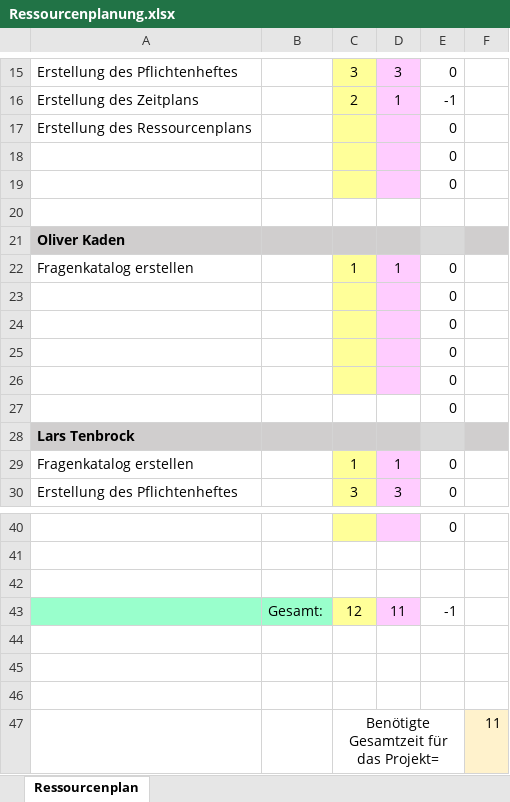
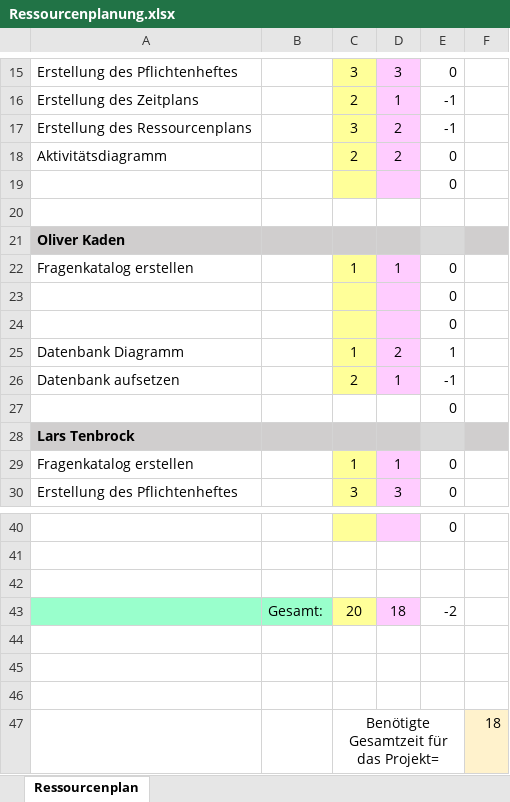
Before and after one commit to Dusty0071/OberstufenProjekt, an Excel workbook: Dokumentation + Diagramme etc/Ressourcenplanung.xlsx, sheet Ressourcenplan, drawn as a sheet; only a part is shown, gaps mark what is left out; values as stored, in another font and other column widths than the file's, no borders; conditional formats not drawn; removed rows and columns are numbered as before the commit, all else as after; the diff names each change by its address in the sheet, - before the commit and + after, or states it on an @@ line.

```diff
--- a/Dokumentation + Diagramme etc/Ressourcenplanung.xlsx (sheet Ressourcenplan)
+++ b/Dokumentation + Diagramme etc/Ressourcenplanung.xlsx (sheet Ressourcenplan)
-row 17: Erstellung des Ressourcenplans |  |  |  | 0
-row 18:  |  |  |  | 0
+row 17: Erstellung des Ressourcenplans |  | 3 | 2 | -1
+row 18: Aktivitätsdiagramm |  | 2 | 2 | 0
-row 25:  |  |  |  | 0
-row 26:  |  |  |  | 0
+row 25: Datenbank Diagramm |  | 1 | 2 | 1
+row 26: Datenbank aufsetzen |  | 2 | 1 | -1
-row 43:  | Gesamt: | 12 | 11 | -1
+row 43:  | Gesamt: | 20 | 18 | -2
-F47: 11
+F47: 18
```
Also changed, not shown: Dokumentation + Diagramme etc/Zeitplan.xlsx, 1 other file.
